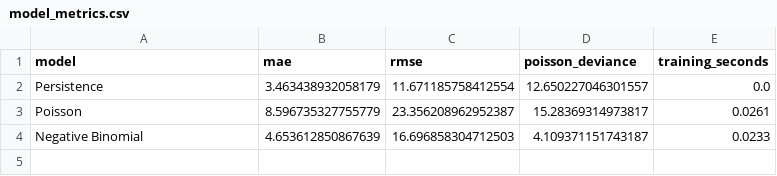
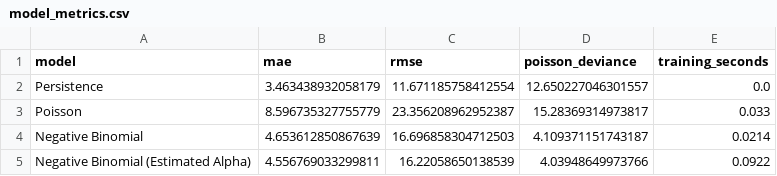
Before and after one commit to IanXie33333/SafeShift, a CSV file: artifacts/count_regression/model_metrics.csv, drawn as a sheet.

Commit message:
Complete Package A count regression analysis

```diff
--- a/artifacts/count_regression/model_metrics.csv
+++ b/artifacts/count_regression/model_metrics.csv
@@ -2,3 +2,4 @@ model,mae,rmse,poisson_deviance,training_seconds
 Persistence,3.463438932058179,11.671185758412554,12.650227046301557,0.0
-Poisson,8.596735327755779,23.356208962952387,15.28369314973817,0.0261
-Negative Binomial,4.653612850867639,16.696858304712503,4.109371151743187,0.0233
+Poisson,8.596735327755779,23.356208962952387,15.28369314973817,0.033
+Negative Binomial,4.653612850867639,16.696858304712503,4.109371151743187,0.0214
+Negative Binomial (Estimated Alpha),4.556769033299811,16.22058650138539,4.03948649973766,0.0922
```
Also changed, not shown: 12 other files.
